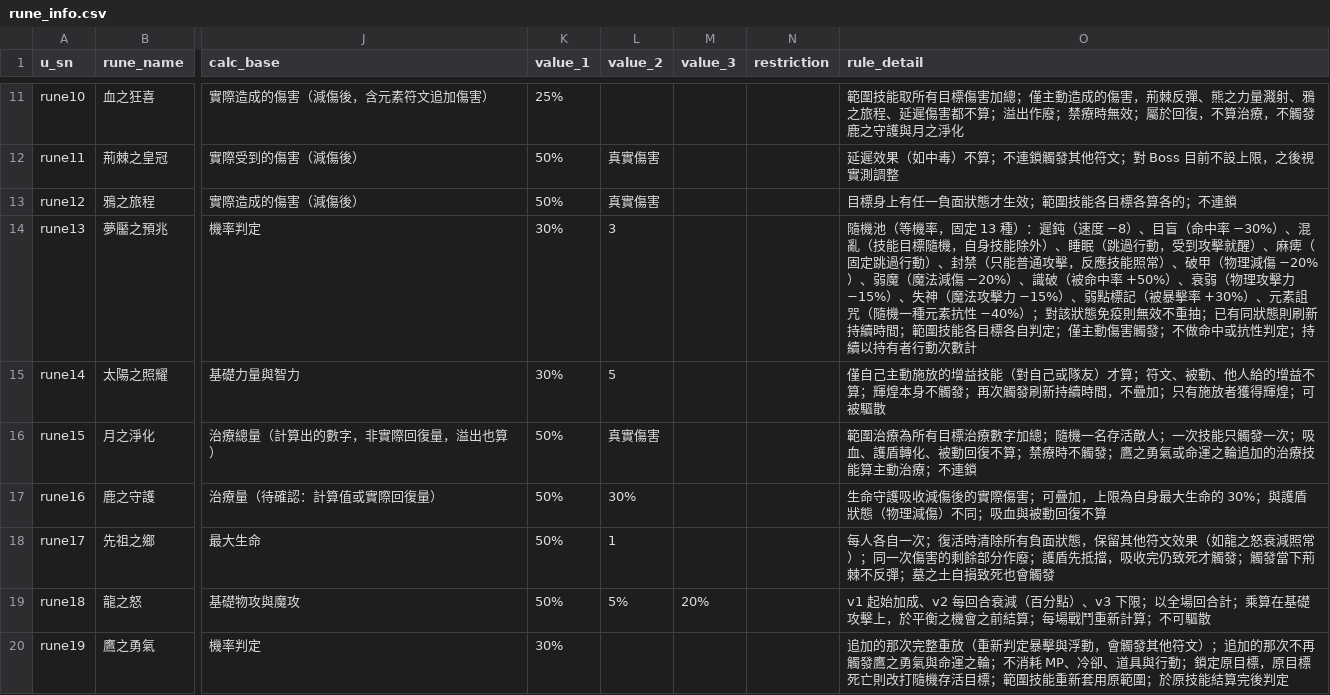
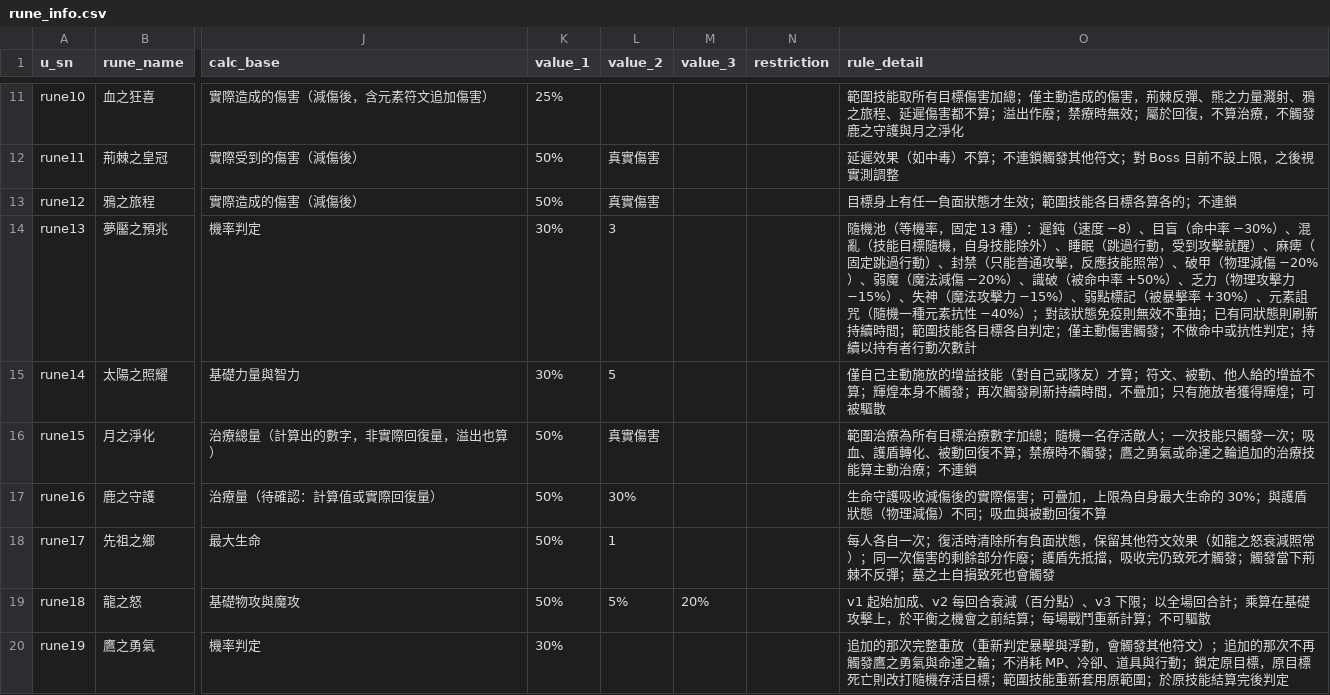
Before and after one commit to minruuwu/bigadventure, a CSV file: assets/data/rune_info.csv, drawn as a sheet; only a part is shown, gaps mark what is left out; the diff names each change by its address in the sheet, - before the commit and + after, or states it on an @@ line.

```diff
--- a/assets/data/rune_info.csv
+++ b/assets/data/rune_info.csv
-O14 (rule_detail): …+50%）、衰弱（物理攻…
+O14 (rule_detail): …+50%）、乏力（物理攻…
```
